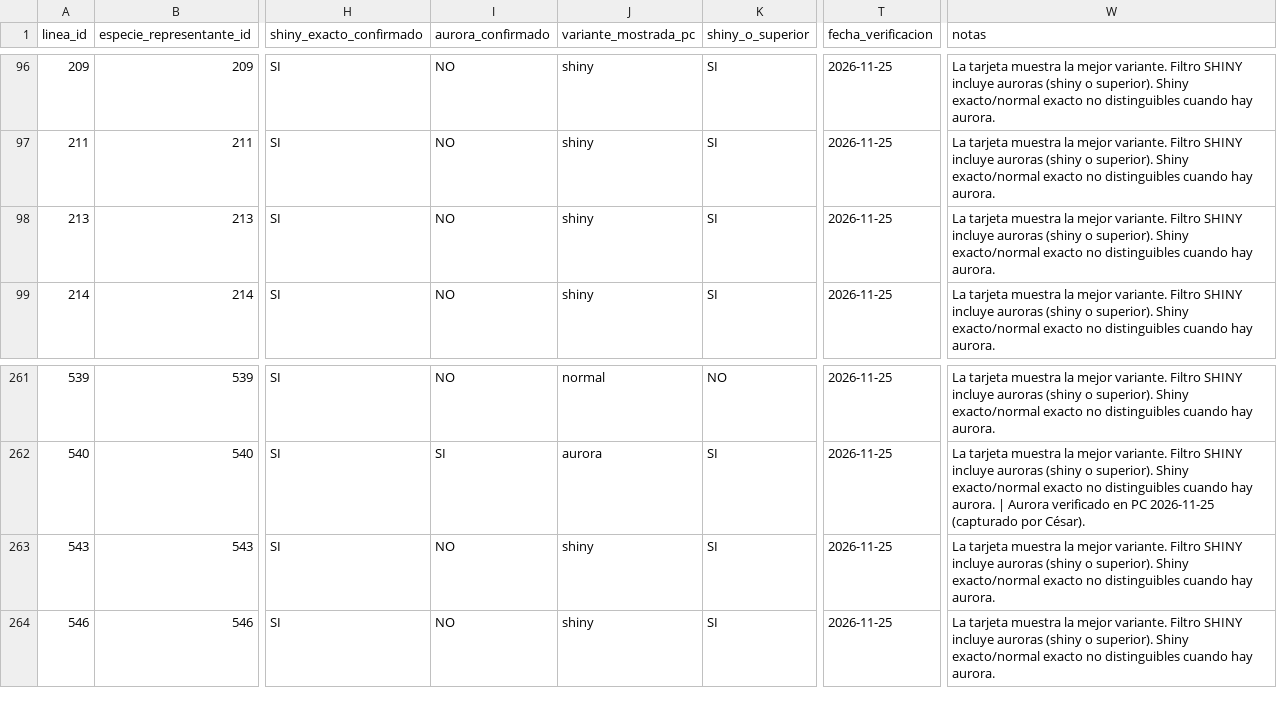
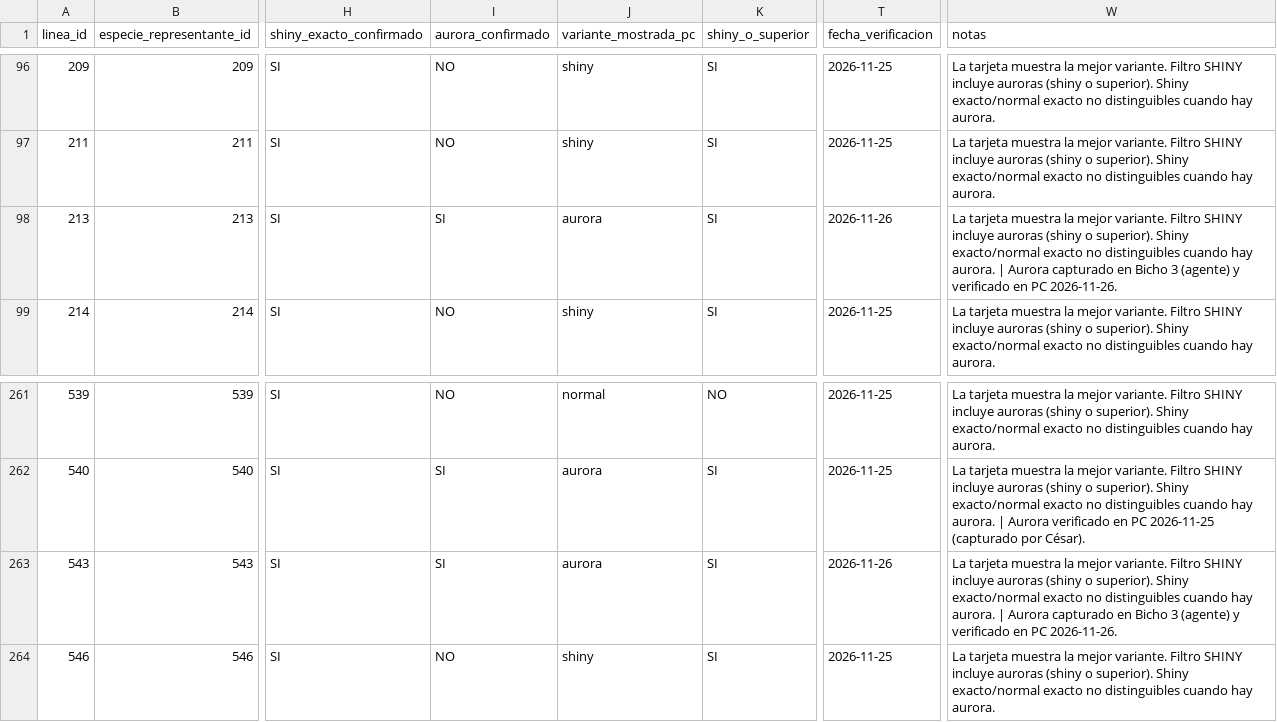
Before and after one commit to Cesarj9/Outfit, a CSV file: pokelike/coleccion_pokelike.csv, drawn as a sheet; only a part is shown, gaps mark what is left out; the diff names each change by its address in the sheet, - before the commit and + after, or states it on an @@ line.

```diff
--- a/pokelike/coleccion_pokelike.csv
+++ b/pokelike/coleccion_pokelike.csv
-I98 (aurora_confirmado): NO
+I98 (aurora_confirmado): SI
-J98 (variante_mostrada_pc): shiny
+J98 (variante_mostrada_pc): aurora
-T98 (fecha_verificacion): 2026-11-25
+T98 (fecha_verificacion): 2026-11-26
-W98 (notas): …hay aurora.
+W98 (notas): …hay aurora. | Aurora capturado en Bicho 3 (agente) y verificado en PC 2026-11-26.
-I263 (aurora_confirmado): NO
+I263 (aurora_confirmado): SI
-J263 (variante_mostrada_pc): shiny
+J263 (variante_mostrada_pc): aurora
-T263 (fecha_verificacion): 2026-11-25
+T263 (fecha_verificacion): 2026-11-26
-W263 (notas): …hay aurora.
+W263 (notas): …hay aurora. | Aurora capturado en Bicho 3 (agente) y verificado en PC 2026-11-26.
```
Also changed, not shown: pokelike/historial_partidas.csv, 3 other files.
